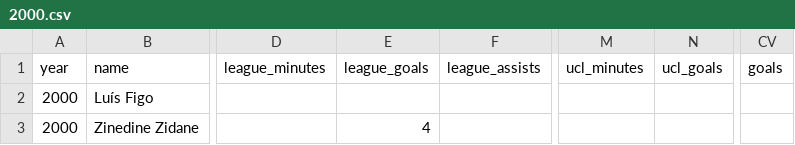
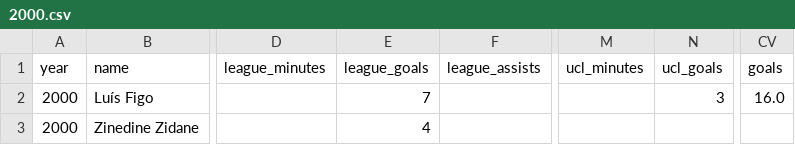
Before and after one commit to jonathanangsheng/Ballon_d-Or, a CSV file: data/features/2000.csv, drawn as a sheet; only a part is shown, gaps mark what is left out; the diff covers the shown part only; the diff names each change by its address in the sheet, - before the commit and + after, or states it on an @@ line.

```diff
--- a/data/features/2000.csv
+++ b/data/features/2000.csv
-E2 (league_goals): (empty)
+E2 (league_goals): 7
-N2 (ucl_goals): (empty)
+N2 (ucl_goals): 3
-CV2 (goals): (empty)
+CV2 (goals): 16.0
```
Also changed, not shown: 12 edited cells elsewhere in this file, data/features/2022.csv, data/features/2023.csv, 30 other files.
